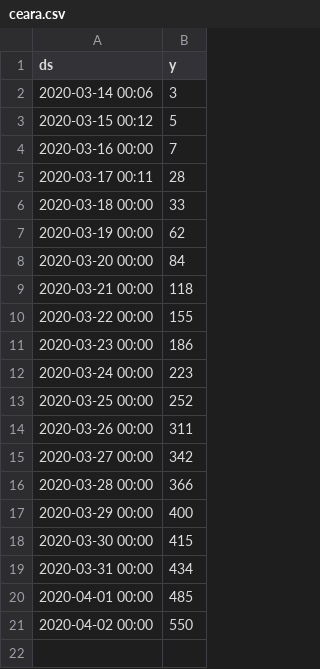
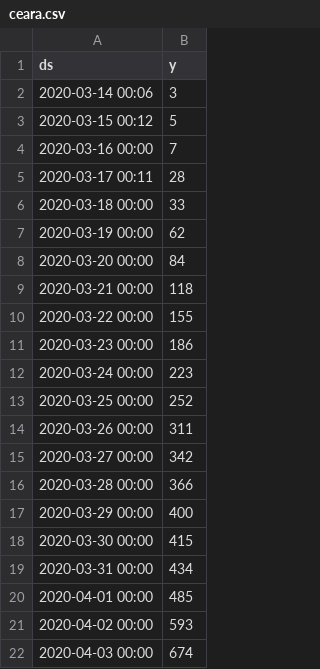
Before and after one commit to LauraMMelo/dados_do_ceara, a CSV file: ceara.csv, drawn as a sheet.

Commit message:
atualiza 03/04

```diff
--- a/ceara.csv
+++ b/ceara.csv
@@ -20,2 +20,3 @@ ds,y
 2020-04-01 00:00,485
-2020-04-02 00:00,550
+2020-04-02 00:00,593
+2020-04-03 00:00,674
```
